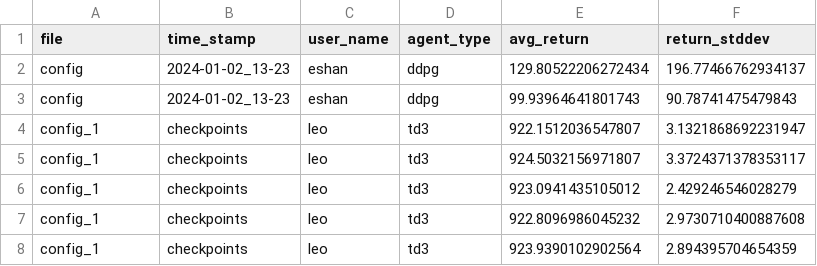
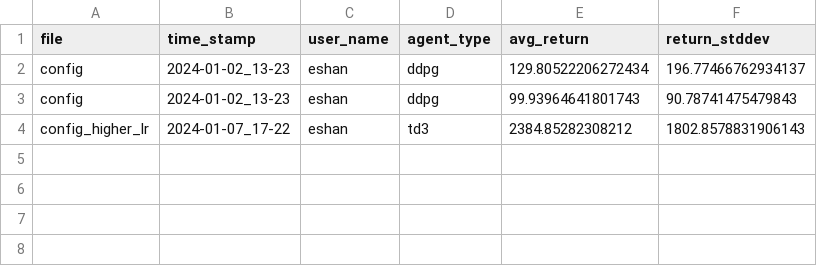
Before and after one commit to eshan-savla/RLE-TD3, a CSV file: benchmarks.csv, drawn as a sheet; removed rows and columns are numbered as before the commit, all else as after; the diff names each change by its address in the sheet, - before the commit and + after, or states it on an @@ line.

Commit message:
results from high lr
(cherry picked from commit cb8f449942da784e3bfe717d00c36c03876da528)

```diff
--- a/benchmarks.csv
+++ b/benchmarks.csv
-row 4: config_1 | checkpoints | leo | td3 | 922.1512036547807 | 3.1321868692231947
-row 5: config_1 | checkpoints | leo | td3 | 924.5032156971807 | 3.3724371378353117
-row 6: config_1 | checkpoints | leo | td3 | 923.0941435105012 | 2.429246546028279
-row 7: config_1 | checkpoints | leo | td3 | 922.8096986045232 | 2.9730710400887608
-row 8: config_1 | checkpoints | leo | td3 | 923.9390102902564 | 2.894395704654359
+row 4: config_higher_lr | 2024-01-07_17-22 | eshan | td3 | 2384.85282308212 | 1802.8578831906143
```
